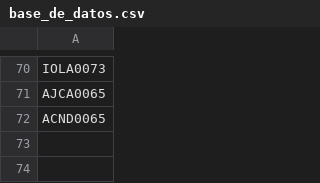
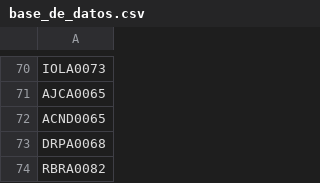
Before and after one commit to AdminC3A/QRElemento-Acceso, a CSV file: data/base_de_datos.csv, drawn as a sheet; only a part is shown, gaps mark what is left out; the diff names each change by its address in the sheet, - before the commit and + after, or states it on an @@ line.

Commit message:
Update base_de_datos.csv

```diff
--- a/data/base_de_datos.csv
+++ b/data/base_de_datos.csv
+row 73: DRPA0068
+row 74: RBRA0082
```
